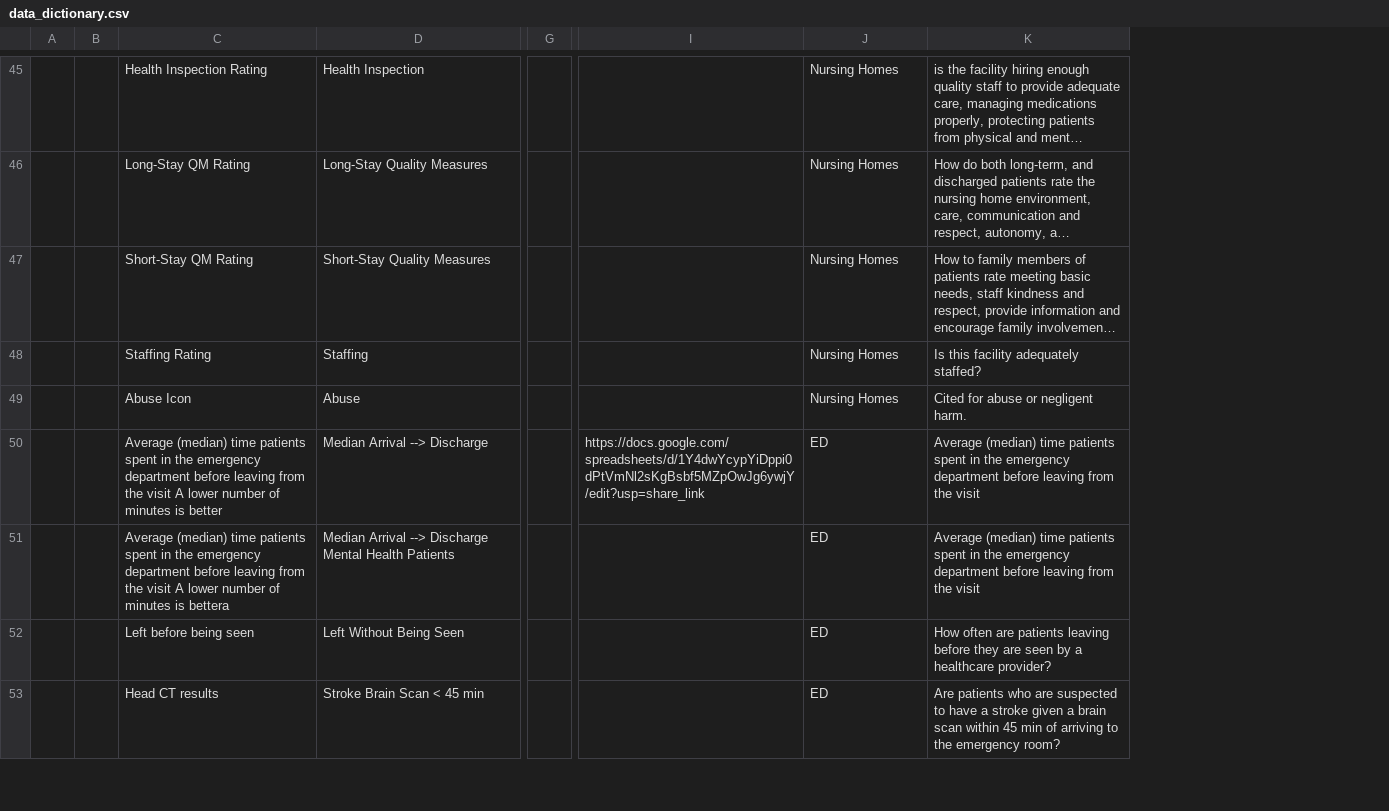
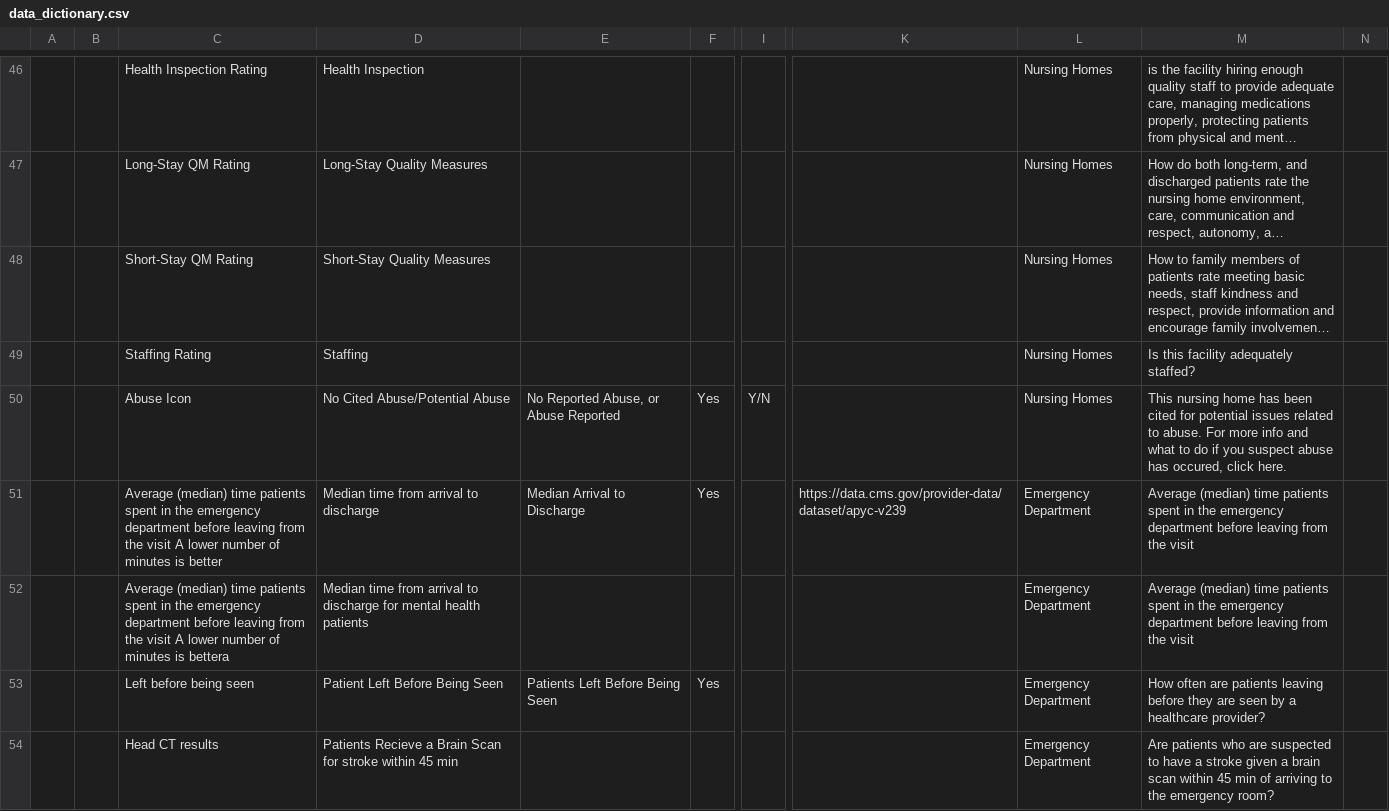
Before and after one commit to ianboru/hospital_finder, a CSV file: data/data_dictionary.csv, drawn as a sheet; only a part is shown, gaps mark what is left out; long unchanged cells end in …; removed rows and columns are numbered as before the commit, all else as after; the diff covers the shown part only; the diff names each change by its address in the sheet, - before the commit and + after, or states it on an @@ line.

```diff
--- a/data/data_dictionary.csv
+++ b/data/data_dictionary.csv
-column A, empty
+column A, empty
+column E, rows 50-53: No Reported Abuse, or Abuse Reported | Median Arrival to Discharge |  | Patients Left Before Being Seen
+column F, rows 50-53: Yes | Yes |  | Yes
-column G, empty
+column I, row 50: Y/N
-column I, row 50: https://docs.google.com/spreadsheets/d/1Y4dwYcypYiDppi0dPtVmNl2sKgBsbf5MZpOwJg6ywjY/edit?usp=share_link
+column K, row 51: https://data.cms.gov/provider-data/dataset/apyc-v239
+column N, empty
-D50: Abuse
+D50: No Cited Abuse/Potential Abuse
-M50: Cited for abuse or negligent harm.
+M50: This nursing home has been cited for potential issues related to abuse. For more info and what to do if you suspect abuse has occured, click here.
-D51: Median Arrival --> Discharge
+D51: Median time from arrival to discharge
-L51:L54: ED
+L51:L54: Emergency Department
-D52: Median Arrival --> Discharge Mental Health Patients
+D52: Median time from arrival to discharge for mental health patients
-D53: Left Without Being Seen
+D53: Patient Left Before Being Seen
-D54: Stroke Brain Scan < 45 min
+D54: Patients Recieve a Brain Scan for stroke within 45 min
```
Also changed, not shown: 1 added row, 1 moved row and 23 edited cells elsewhere in this file, 3 other files.
